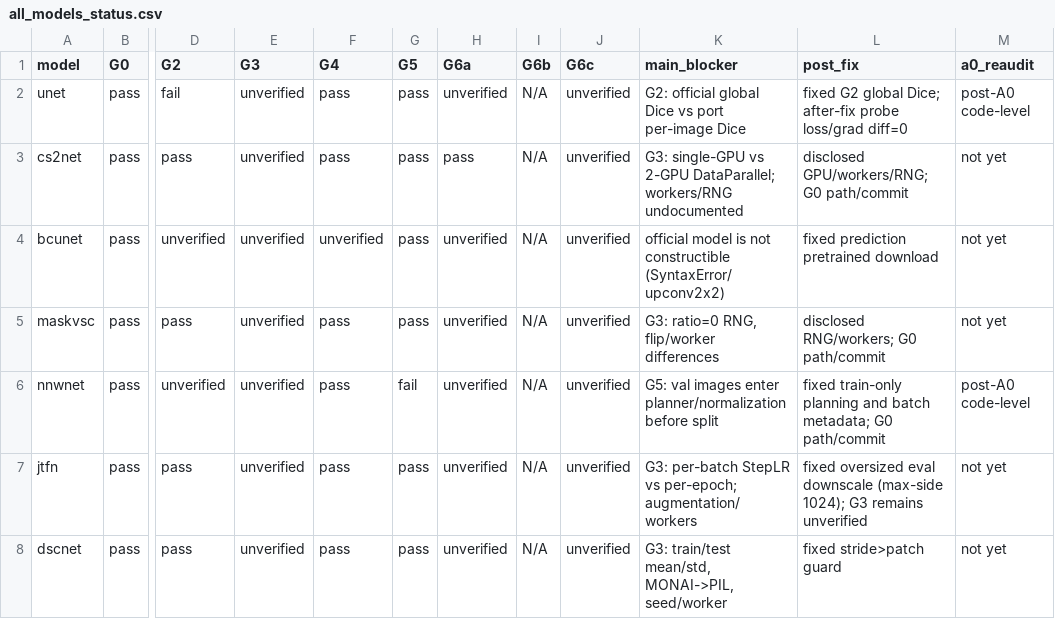
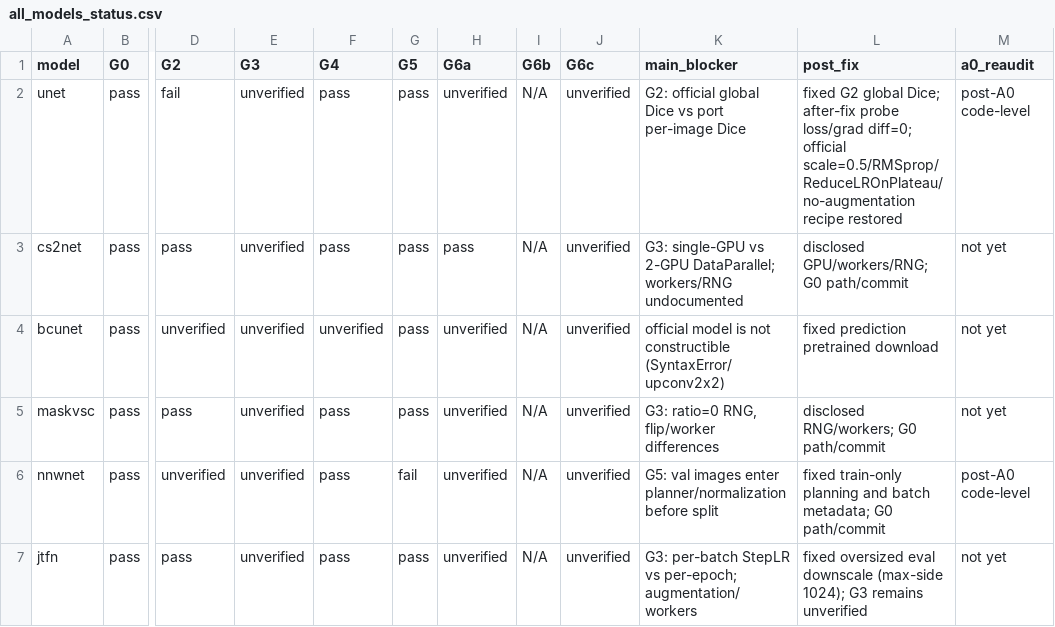
Before and after one commit to senliontec/sacm_plus, a CSV file: cod reviewer/audits/all_models_status.csv, drawn as a sheet; only a part is shown, gaps mark what is left out; the shorter side is filled out with more unchanged rows; the diff names each change by its address in the sheet, - before the commit and + after, or states it on an @@ line.

```diff
--- a/cod reviewer/audits/all_models_status.csv
+++ b/cod reviewer/audits/all_models_status.csv
-L2 (post_fix): …probe loss/grad diff=0
+L2 (post_fix): …probe loss/grad diff=0; official scale=0.5/RMSprop/ReduceLROnPlateau/no-augmentation recipe restored
```
Also changed, not shown: 10 other files.
